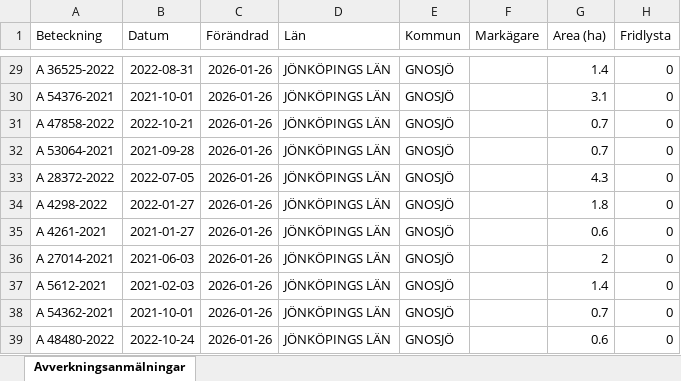
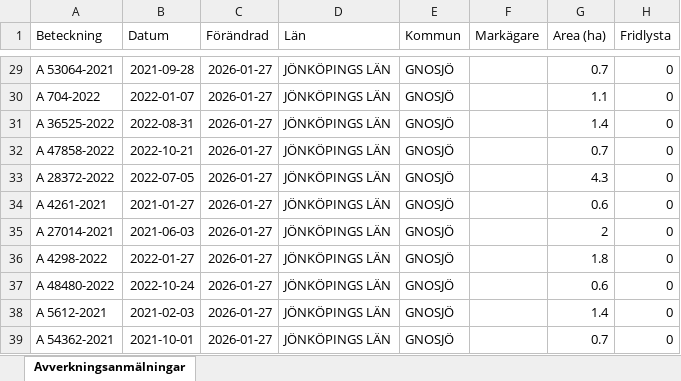
Before and after one commit to klasma/Logging_0617, an Excel workbook: Översikt GNOSJÖ.xlsx, sheet Avverkningsanmälningar, drawn as a sheet; only a part is shown, gaps mark what is left out; values as stored, in another font and other column widths than the file's, no borders; the diff covers the shown part only; the diff names each change by its address in the sheet, - before the commit and + after, or states it on an @@ line.

```diff
--- a/Översikt GNOSJÖ.xlsx (sheet Avverkningsanmälningar)
+++ b/Översikt GNOSJÖ.xlsx (sheet Avverkningsanmälningar)
-A29 (Beteckning): A 36525-2022
+A29 (Beteckning): A 53064-2021
-B29 (Datum): 2022-08-31
+B29 (Datum): 2021-09-28
-C29:C39 (Förändrad): 2026-01-26
+C29:C39 (Förändrad): 2026-01-27
-G29 (Area (ha)): 1.4
+G29 (Area (ha)): 0.7
-A30 (Beteckning): A 54376-2021
+A30 (Beteckning): A 704-2022
-B30 (Datum): 2021-10-01
+B30 (Datum): 2022-01-07
-G30 (Area (ha)): 3.1
+G30 (Area (ha)): 1.1
-A31 (Beteckning): A 47858-2022
+A31 (Beteckning): A 36525-2022
-B31 (Datum): 2022-10-21
+B31 (Datum): 2022-08-31
-G31 (Area (ha)): 0.7
+G31 (Area (ha)): 1.4
-A32 (Beteckning): A 53064-2021
+A32 (Beteckning): A 47858-2022
-B32 (Datum): 2021-09-28
+B32 (Datum): 2022-10-21
-A34 (Beteckning): A 4298-2022
+A34 (Beteckning): A 4261-2021
-B34 (Datum): 2022-01-27
+B34 (Datum): 2021-01-27
-G34 (Area (ha)): 1.8
+G34 (Area (ha)): 0.6
-A35 (Beteckning): A 4261-2021
+A35 (Beteckning): A 27014-2021
-B35 (Datum): 2021-01-27
+B35 (Datum): 2021-06-03
-G35 (Area (ha)): 0.6
+G35 (Area (ha)): 2
-A36 (Beteckning): A 27014-2021
+A36 (Beteckning): A 4298-2022
-B36 (Datum): 2021-06-03
+B36 (Datum): 2022-01-27
-G36 (Area (ha)): 2
+G36 (Area (ha)): 1.8
-A37 (Beteckning): A 5612-2021
+A37 (Beteckning): A 48480-2022
-B37 (Datum): 2021-02-03
+B37 (Datum): 2022-10-24
-G37 (Area (ha)): 1.4
+G37 (Area (ha)): 0.6
-A38 (Beteckning): A 54362-2021
+A38 (Beteckning): A 5612-2021
-B38 (Datum): 2021-10-01
+B38 (Datum): 2021-02-03
-G38 (Area (ha)): 0.7
+G38 (Area (ha)): 1.4
-A39 (Beteckning): A 48480-2022
+A39 (Beteckning): A 54362-2021
-B39 (Datum): 2022-10-24
+B39 (Datum): 2021-10-01
-G39 (Area (ha)): 0.6
+G39 (Area (ha)): 0.7
```
Also changed, not shown: 947 edited cells elsewhere in this sheet, artfynd/A 30078-2022 artfynd.xlsx, artfynd/A 38197-2025 artfynd.xlsx, 23 other files.
